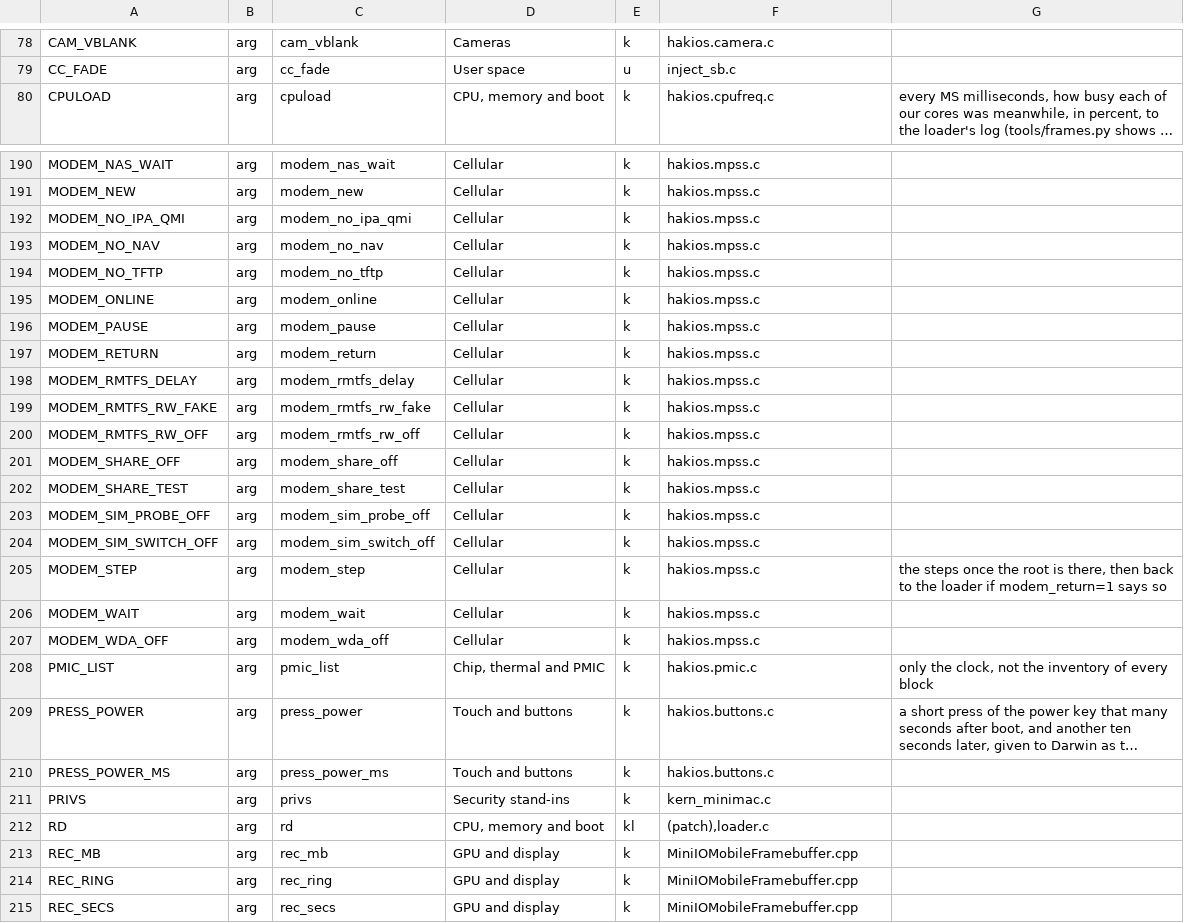
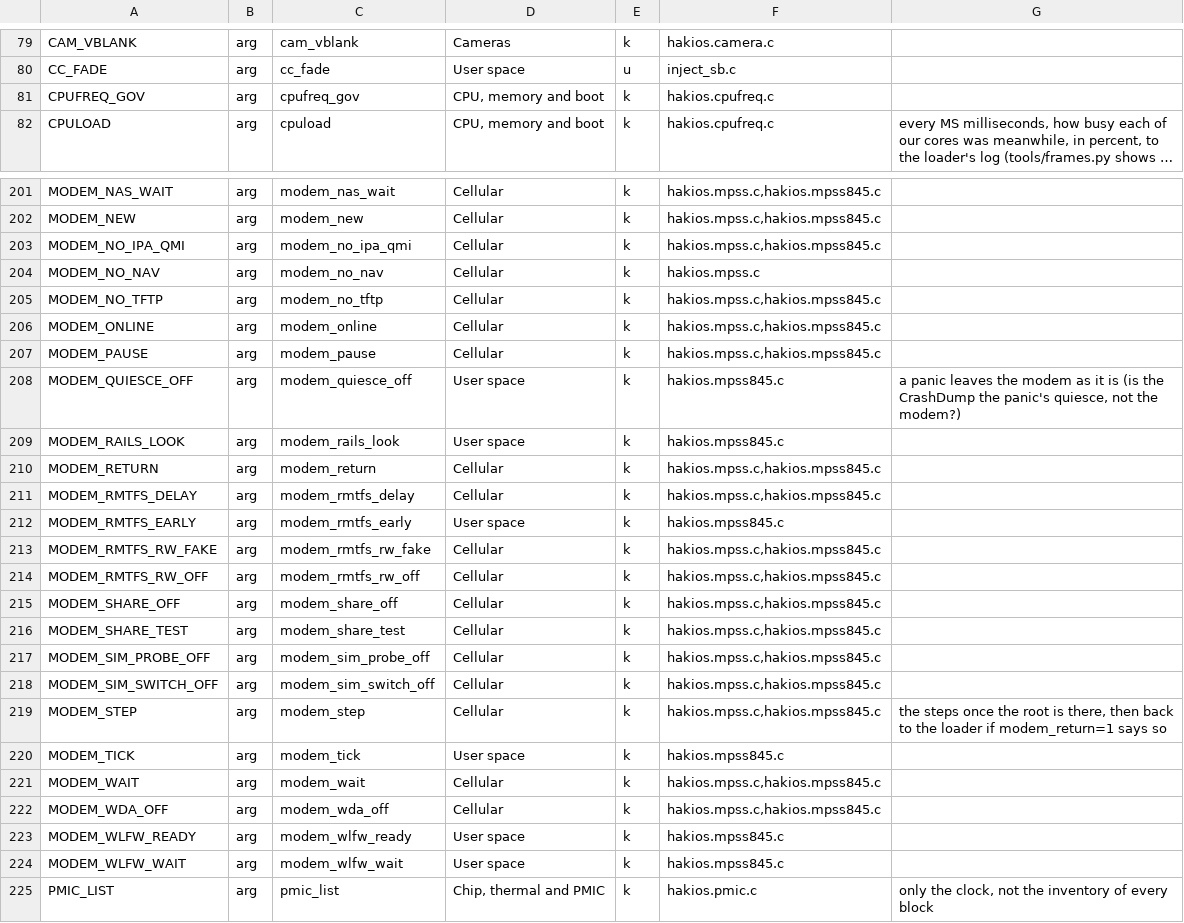
Before and after one commit to kiwiiiii-eth/hakios-xnu-kernel, a TSV file: configs/symbols.tsv, drawn as a sheet; only a part is shown, gaps mark what is left out; the shorter side is filled out with more unchanged rows; long unchanged cells end in …; addresses are those after the commit; the diff covers the shown part only; the diff names each change by its address in the sheet, - before the commit and + after, or states it on an @@ line.

Commit message:
boot-args: the catalogue made again from the source
The 6T's arguments of the last days (the A630's, cpufreq_gov, dsibl, rmi4's,
mpss845's, wifi10's) were read but not listed: tools/boot-args.py --check
failed and a fragment could not set them. docs/boot-args.md, boot-args.lst
and symbols.tsv are made again.

```diff
--- a/configs/symbols.tsv
+++ b/configs/symbols.tsv
+row 81: CPUFREQ_GOV | arg | cpufreq_gov | CPU, memory and boot | k | hakios.cpufreq.c
-F201:F203: hakios.mpss.c
+F201:F203: hakios.mpss.c,hakios.mpss845.c
-F205:F207: hakios.mpss.c
+F205:F207: hakios.mpss.c,hakios.mpss845.c
+row 208: MODEM_QUIESCE_OFF | arg | modem_quiesce_off | User space | k | hakios.mpss845.c | a panic leaves the modem as it is (is the CrashDump the panic's quiesce, not the modem?)
+row 209: MODEM_RAILS_LOOK | arg | modem_rails_look | User space | k | hakios.mpss845.c
-F210:F211: hakios.mpss.c
+F210:F211: hakios.mpss.c,hakios.mpss845.c
+row 212: MODEM_RMTFS_EARLY | arg | modem_rmtfs_early | User space | k | hakios.mpss845.c
-F213:F219: hakios.mpss.c
+F213:F219: hakios.mpss.c,hakios.mpss845.c
+row 220: MODEM_TICK | arg | modem_tick | User space | k | hakios.mpss845.c
-F221:F222: hakios.mpss.c
+F221:F222: hakios.mpss.c,hakios.mpss845.c
+row 223: MODEM_WLFW_READY | arg | modem_wlfw_ready | User space | k | hakios.mpss845.c
+row 224: MODEM_WLFW_WAIT | arg | modem_wlfw_wait | User space | k | hakios.mpss845.c
```
Also changed, not shown: 13 added rows, 2 removed rows and 46 edited cells elsewhere in this file, 2 other files.
